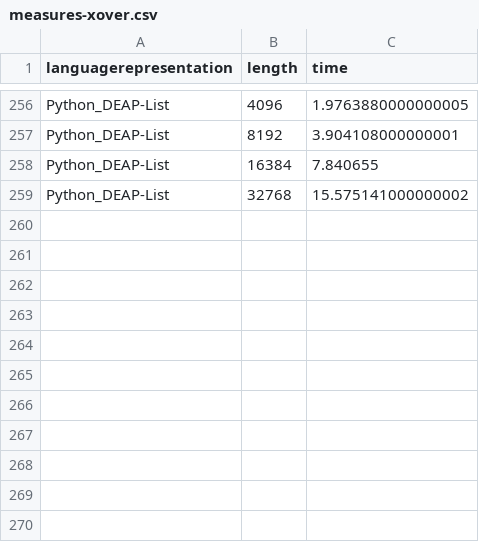
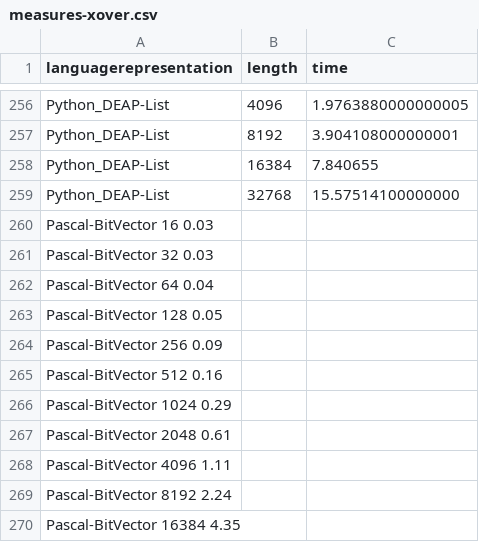
Before and after one commit to geneura-papers/2016-ea-languages-PPSN, a CSV file: measures-xover.csv, drawn as a sheet; only a part is shown, gaps mark what is left out.

```diff
--- a/measures-xover.csv
+++ b/measures-xover.csv
@@ -258,2 +258,13 @@ Python_DEAP-List, 8192, 3.904108000000001
 Python_DEAP-List, 16384, 7.840655
-Python_DEAP-List, 32768, 15.575141000000002
+Python_DEAP-List, 32768, 15.57514100000000
+Pascal-BitVector 16 0.03
+Pascal-BitVector 32 0.03
+Pascal-BitVector 64 0.04
+Pascal-BitVector 128 0.05
+Pascal-BitVector 256 0.09
+Pascal-BitVector 512 0.16
+Pascal-BitVector 1024 0.29
+Pascal-BitVector 2048 0.61
+Pascal-BitVector 4096 1.11
+Pascal-BitVector 8192 2.24
+Pascal-BitVector 16384 4.35
```
Also changed, not shown: measures-bitflip.csv, measures-maxones.csv, 1 other file.
